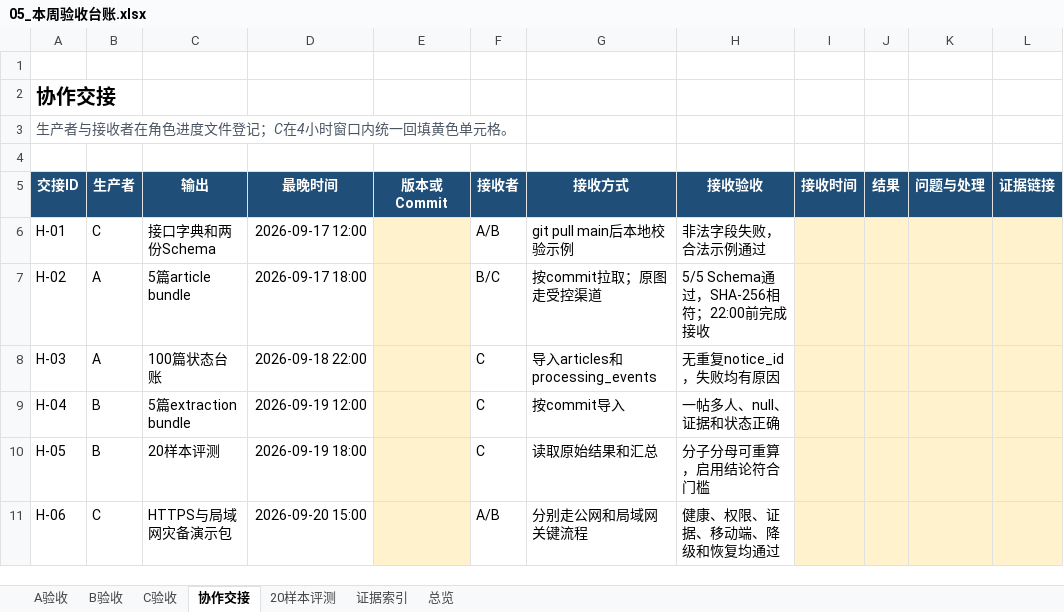
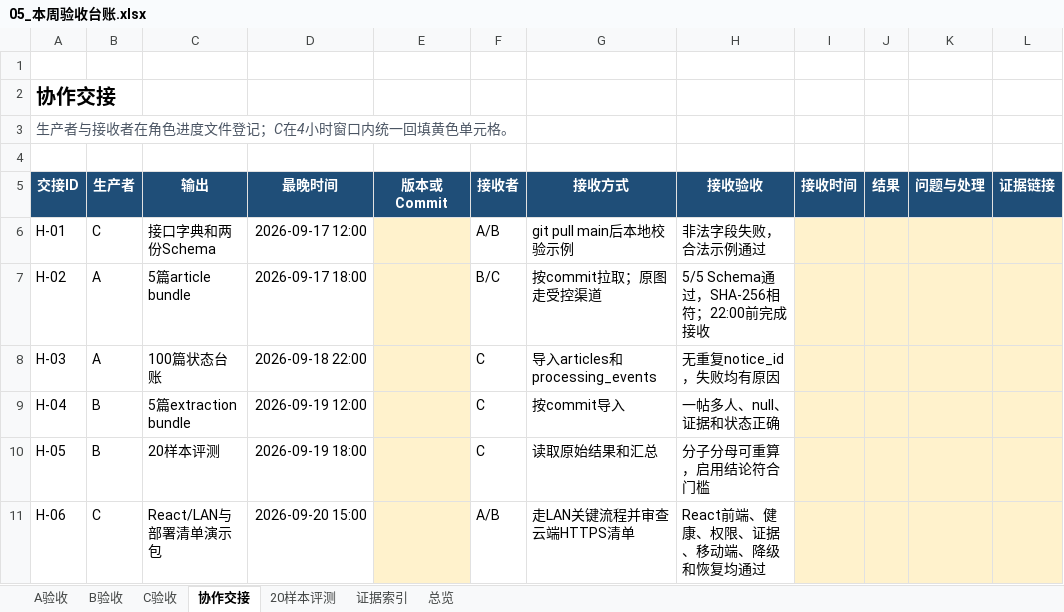
Before and after one commit to Onesummer-D/muc-selection-search, an Excel workbook: docs/week1/05_本周验收台账.xlsx, sheet 协作交接, drawn as a sheet; values as stored, in another font and other column widths than the file's, no borders; the diff names each change by its address in the sheet, - before the commit and + after, or states it on an @@ line.

```diff
--- a/docs/week1/05_本周验收台账.xlsx (sheet 协作交接)
+++ b/docs/week1/05_本周验收台账.xlsx (sheet 协作交接)
-C11 (输出): HTTPS与局域网灾备演示包
+C11 (输出): React/LAN与部署清单演示包
-G11 (接收方式): 分别走公网和局域网关键流程
+G11 (接收方式): 走LAN关键流程并审查云端HTTPS清单
-H11 (接收验收): 健康、权限、证据、移动端、降级和恢复均通过
+H11 (接收验收): React前端、健康、权限、证据、移动端、降级和恢复均通过
```
Also changed, not shown: sheet C验收, sheet 总览, 17 other files.
